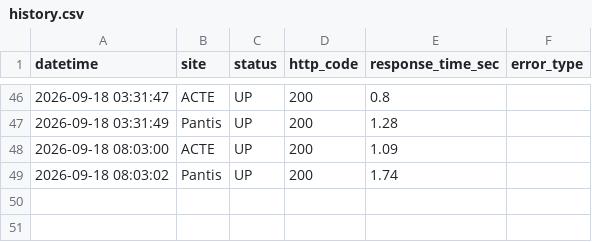
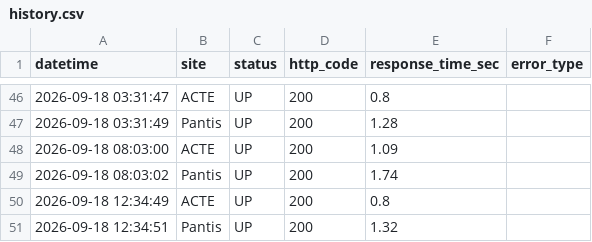
Before and after one commit to izhvatop-commits/site-monitor, a CSV file: history.csv, drawn as a sheet; only a part is shown, gaps mark what is left out; the diff names each change by its address in the sheet, - before the commit and + after, or states it on an @@ line.

```diff
--- a/history.csv
+++ b/history.csv
+row 50: 2026-09-18 12:34:49 | ACTE | UP | 200 | 0.8
+row 51: 2026-09-18 12:34:51 | Pantis | UP | 200 | 1.32
```
